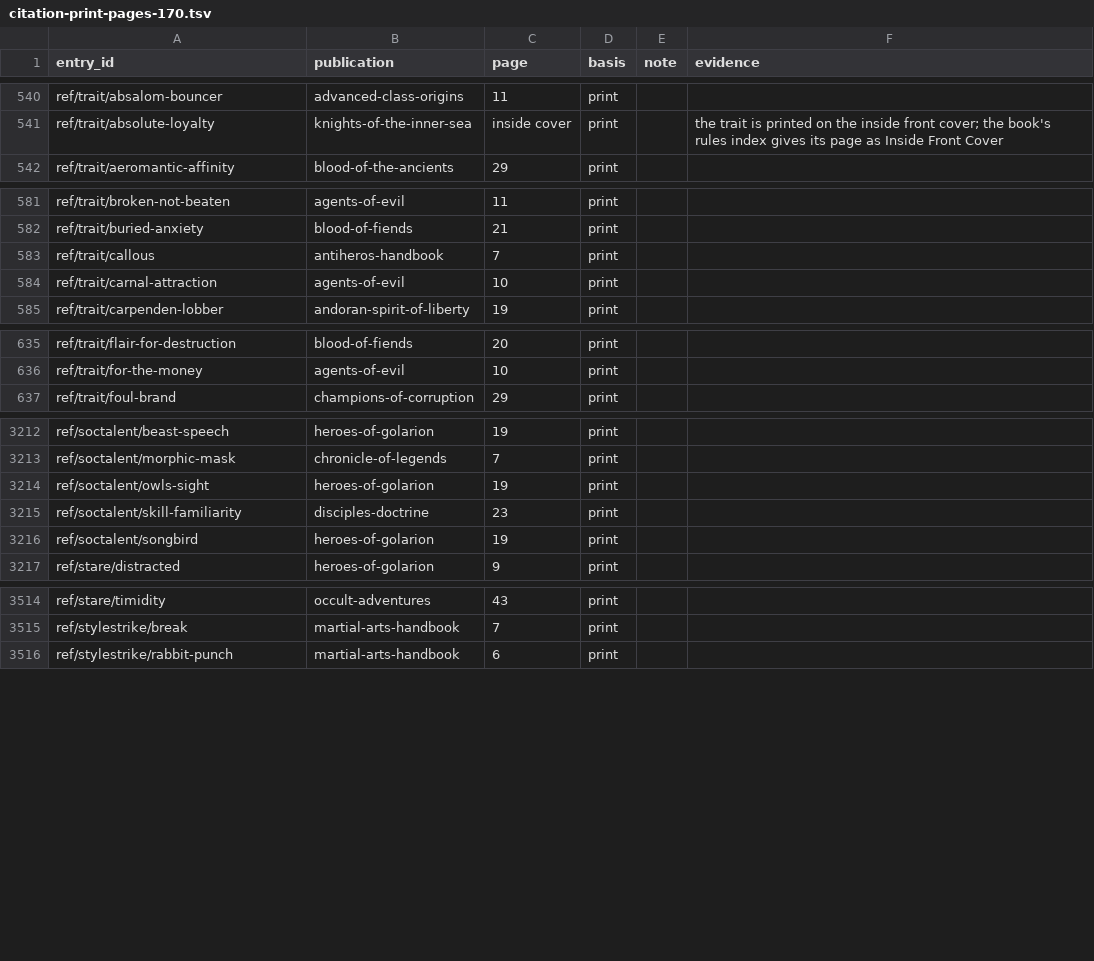
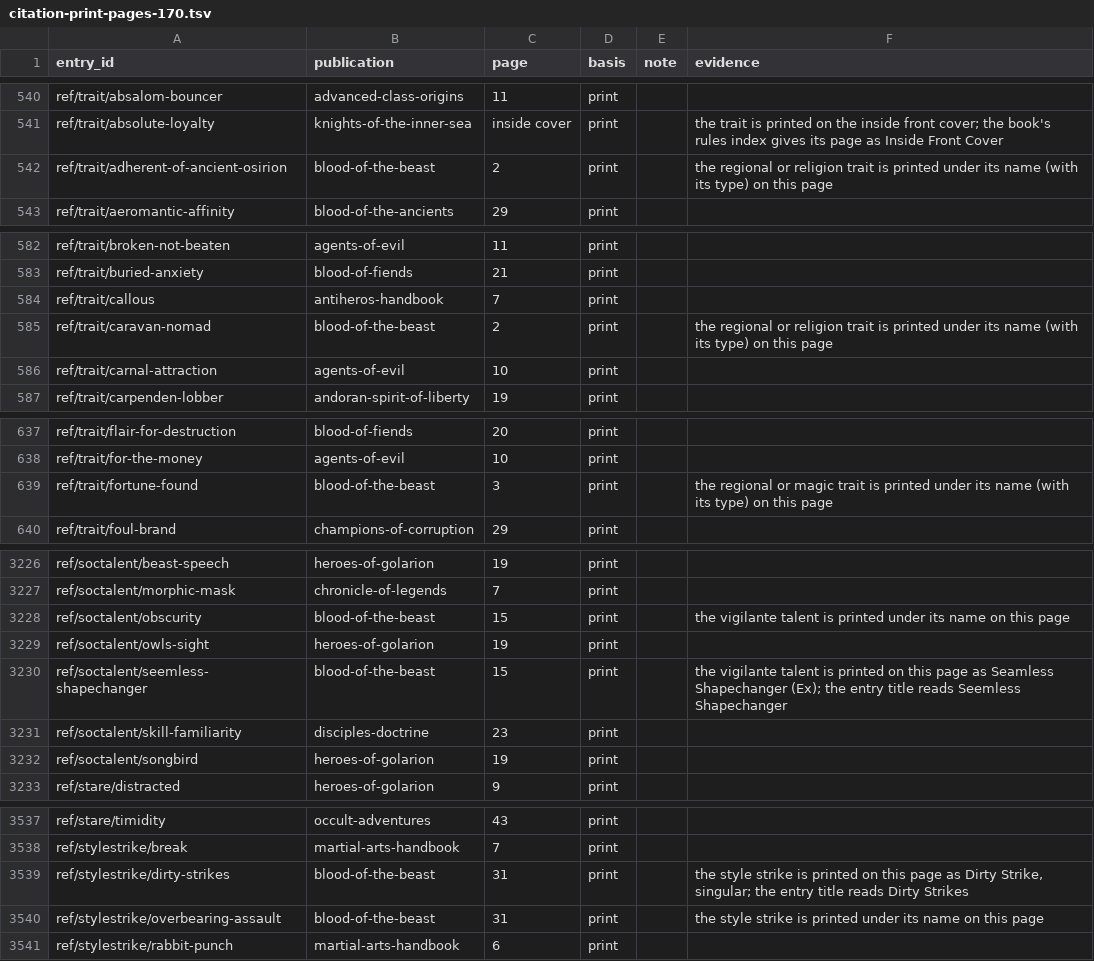
Before and after one commit to phynics/cast-iron-data, a TSV file: scripts/citation-print-pages-170.tsv, drawn as a sheet; only a part is shown, gaps mark what is left out; the diff covers the shown part only; the diff names each change by its address in the sheet, - before the commit and + after, or states it on an @@ line.

```diff
--- a/scripts/citation-print-pages-170.tsv
+++ b/scripts/citation-print-pages-170.tsv
+row 542: ref/trait/adherent-of-ancient-osirion | blood-of-the-beast | 2 | print |  | the regional or religion trait is printed under its name (with its type) on this page
+row 585: ref/trait/caravan-nomad | blood-of-the-beast | 2 | print |  | the regional or religion trait is printed under its name (with its type) on this page
+row 639: ref/trait/fortune-found | blood-of-the-beast | 3 | print |  | the regional or magic trait is printed under its name (with its type) on this page
+row 3228: ref/soctalent/obscurity | blood-of-the-beast | 15 | print |  | the vigilante talent is printed under its name on this page
+row 3230: ref/soctalent/seemless-shapechanger | blood-of-the-beast | 15 | print |  | the vigilante talent is printed on this page as Seamless Shapechanger (Ex); the entry title reads Seemless Shapechanger
+row 3539: ref/stylestrike/dirty-strikes | blood-of-the-beast | 31 | print |  | the style strike is printed on this page as Dirty Strike, singular; the entry title reads Dirty Strikes
+row 3540: ref/stylestrike/overbearing-assault | blood-of-the-beast | 31 | print |  | the style strike is printed under its name on this page
```
Also changed, not shown: 19 added rows elsewhere in this file, scripts/citation-review-170.tsv, 3 other files.
